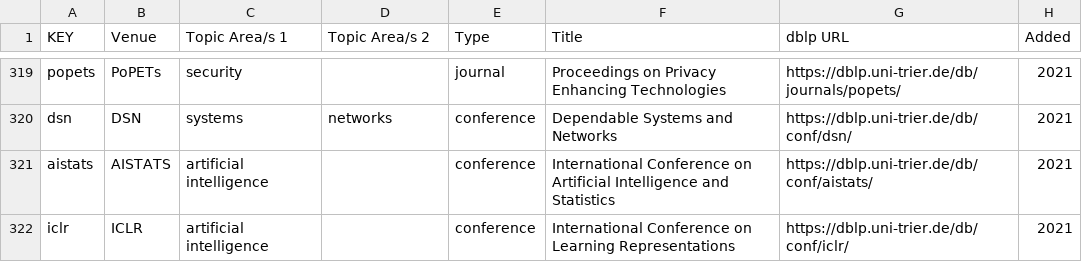
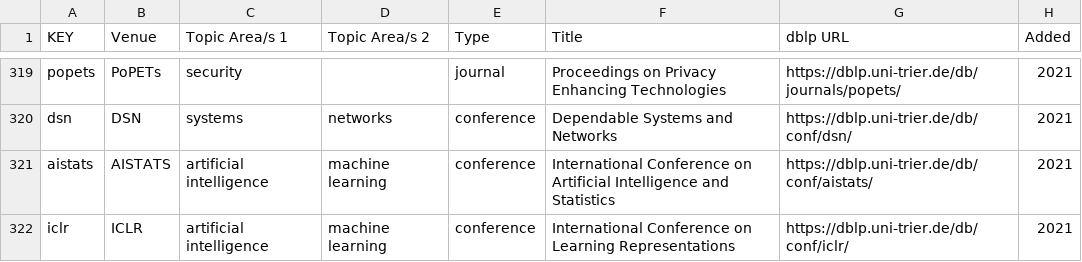
Before and after one commit to csmetrics/csmetrics.net, a CSV file: app/data/venue_list.csv, drawn as a sheet; only a part is shown, gaps mark what is left out.

Commit message:
update topic areas for new venues

```diff
--- a/app/data/venue_list.csv
+++ b/app/data/venue_list.csv
@@ -320,3 +320,3 @@ popets,PoPETs,security,,journal,Proceedings on Privacy Enhancing Technologies,ht
 dsn,DSN,systems,networks,conference,Dependable Systems and Networks,https://dblp.uni-trier.de/db/conf/dsn/,2021
-aistats,AISTATS,artificial intelligence,,conference,International Conference on Artificial Intelligence and Statistics,https://dblp.uni-trier.de/db/conf/aistats/,2021
-iclr,ICLR,artificial intelligence,,conference,International Conference on Learning Representations,https://dblp.uni-trier.de/db/conf/iclr/,2021
+aistats,AISTATS,artificial intelligence,machine learning,conference,International Conference on Artificial Intelligence and Statistics,https://dblp.uni-trier.de/db/conf/aistats/,2021
+iclr,ICLR,artificial intelligence,machine learning,conference,International Conference on Learning Representations,https://dblp.uni-trier.de/db/conf/iclr/,2021
```
Also changed, not shown: 1 other file.
